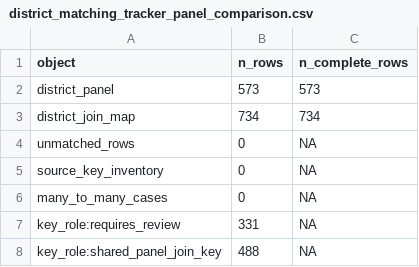
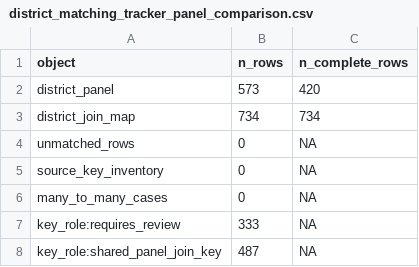
Before and after one commit to rishavbroy/emi-inequality-india, a CSV file: outputs/diagnostics/extended/district_matching/district_matching_tracker_panel_comparison.csv, drawn as a sheet.

```diff
--- a/outputs/diagnostics/extended/district_matching/district_matching_tracker_panel_comparison.csv
+++ b/outputs/diagnostics/extended/district_matching/district_matching_tracker_panel_comparison.csv
@@ -1,3 +1,3 @@
 "object","n_rows","n_complete_rows"
-"district_panel",573,573
+"district_panel",573,420
 "district_join_map",734,734
@@ -6,3 +6,3 @@
 "many_to_many_cases",0,NA
-"key_role:requires_review",331,NA
-"key_role:shared_panel_join_key",488,NA
+"key_role:requires_review",333,NA
+"key_role:shared_panel_join_key",487,NA
```
Also changed, not shown: outputs/diagnostics/extended/district_matching/district_matching_key_comparison.csv, outputs/diagnostics/extended/district_tracker_sources/tracker_source_counts.csv, 26 other files.
